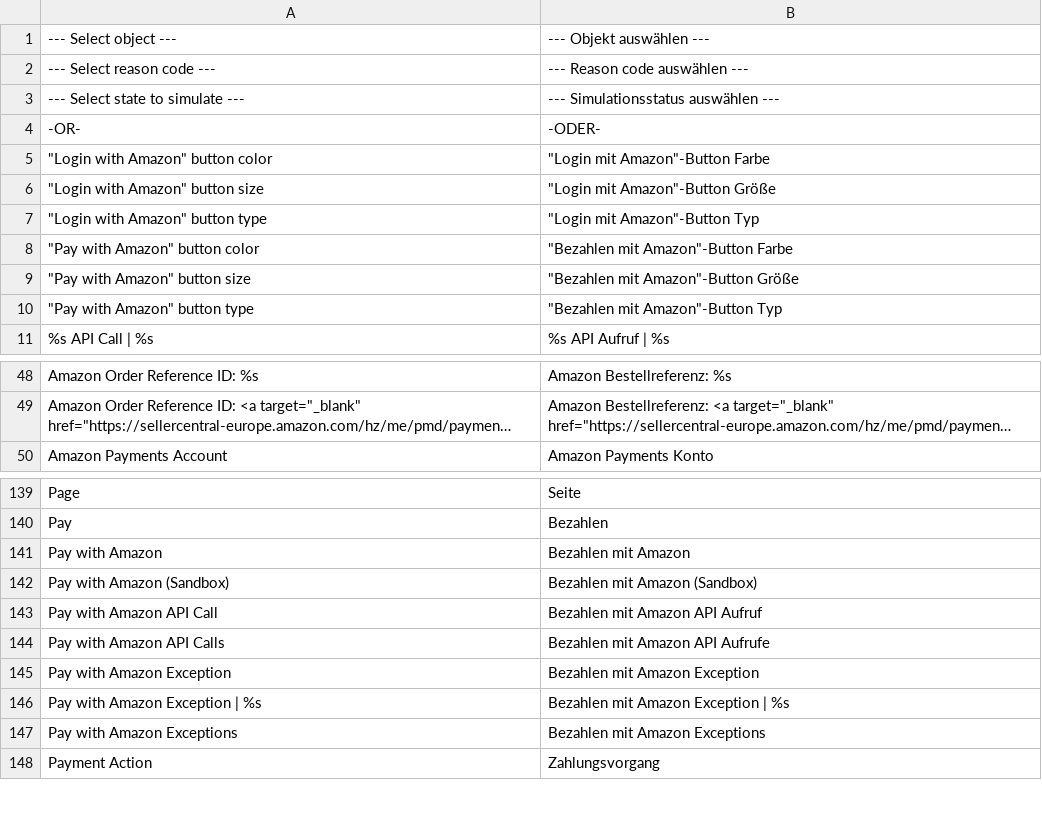
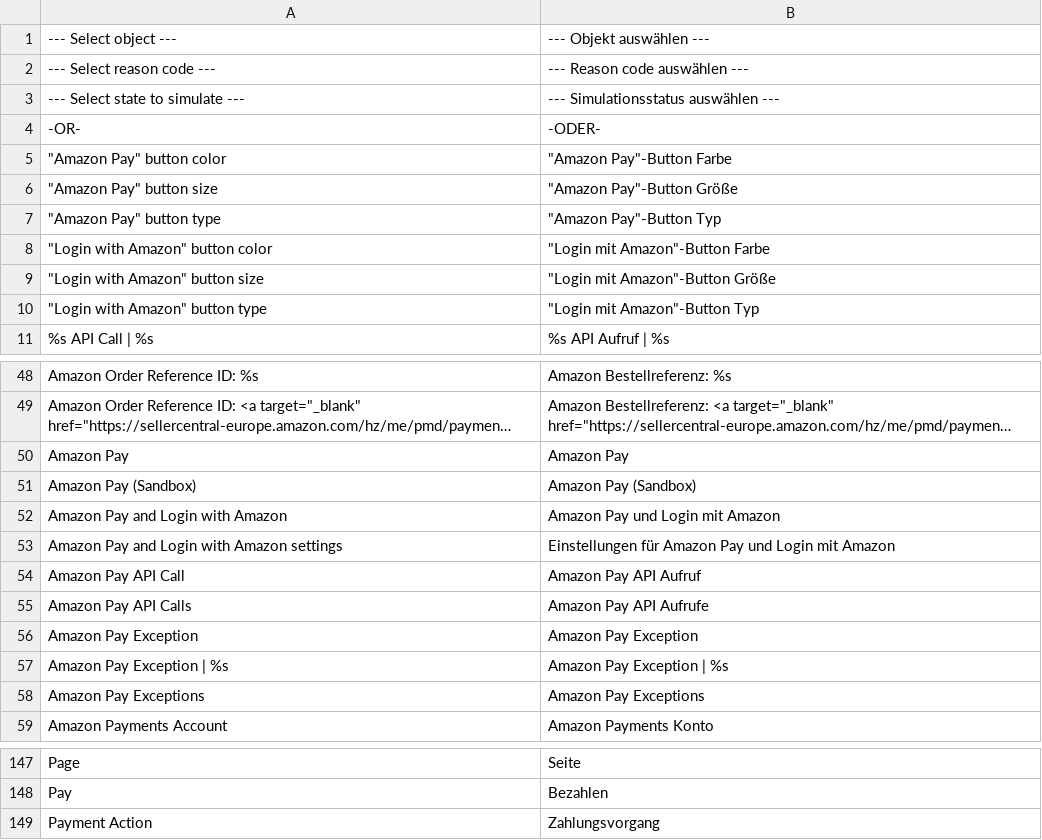
Before and after one commit to OpenMageModuleFostering/creativestyle_amazonpayments, a CSV file: app/locale/de_DE/Creativestyle_AmazonPayments.csv, drawn as a sheet; only a part is shown, gaps mark what is left out; long unchanged cells end in …; removed rows and columns are numbered as before the commit, all else as after; the diff covers the shown part only; the diff names each change by its address in the sheet, - before the commit and + after, or states it on an @@ line.

```diff
--- a/app/locale/de_DE/Creativestyle_AmazonPayments.csv
+++ b/app/locale/de_DE/Creativestyle_AmazonPayments.csv
+row 5: "Amazon Pay" button color | "Amazon Pay"-Button Farbe
+row 6: "Amazon Pay" button size | "Amazon Pay"-Button Größe
+row 7: "Amazon Pay" button type | "Amazon Pay"-Button Typ
-row 8: "Pay with Amazon" button color | "Bezahlen mit Amazon"-Button Farbe
-row 9: "Pay with Amazon" button size | "Bezahlen mit Amazon"-Button Größe
-row 10: "Pay with Amazon" button type | "Bezahlen mit Amazon"-Button Typ
+row 50: Amazon Pay | Amazon Pay
+row 51: Amazon Pay (Sandbox) | Amazon Pay (Sandbox)
+row 52: Amazon Pay and Login with Amazon | Amazon Pay und Login mit Amazon
+row 53: Amazon Pay and Login with Amazon settings | Einstellungen für Amazon Pay und Login mit Amazon
+row 54: Amazon Pay API Call | Amazon Pay API Aufruf
+row 55: Amazon Pay API Calls | Amazon Pay API Aufrufe
+row 56: Amazon Pay Exception | Amazon Pay Exception
+row 57: Amazon Pay Exception | %s | Amazon Pay Exception | %s
+row 58: Amazon Pay Exceptions | Amazon Pay Exceptions
-row 141: Pay with Amazon | Bezahlen mit Amazon
-row 142: Pay with Amazon (Sandbox) | Bezahlen mit Amazon (Sandbox)
-row 143: Pay with Amazon API Call | Bezahlen mit Amazon API Aufruf
-row 144: Pay with Amazon API Calls | Bezahlen mit Amazon API Aufrufe
-row 145: Pay with Amazon Exception | Bezahlen mit Amazon Exception
-row 146: Pay with Amazon Exception | %s | Bezahlen mit Amazon Exception | %s
-row 147: Pay with Amazon Exceptions | Bezahlen mit Amazon Exceptions
```
Also changed, not shown: 3 added rows, 2 removed rows and 14 edited cells elsewhere in this file, app/locale/en_GB/Creativestyle_AmazonPayments.csv, app/locale/en_US/Creativestyle_AmazonPayments.csv, 39 other files.
